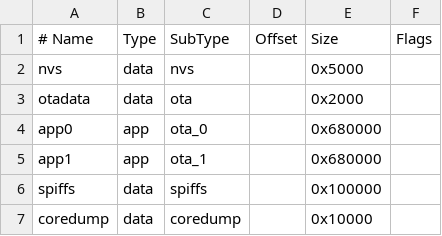
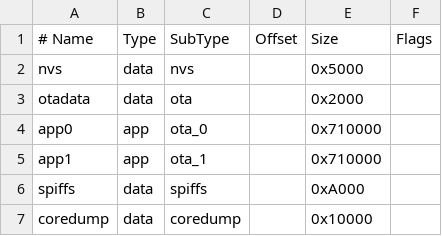
Before and after one commit to Kolodieiev/GameConsole, a CSV file: firmware/partitions.csv, drawn as a sheet.

Commit message:
Update partitions.csv

```diff
--- a/firmware/partitions.csv
+++ b/firmware/partitions.csv
@@ -3,5 +3,5 @@ nvs,      data, nvs,     ,  0x5000,
 otadata,  data, ota,     ,  0x2000,
-app0,     app,  ota_0,   , 0x680000,
-app1,     app,  ota_1,   , 0x680000,
-spiffs,   data, spiffs,  , 0x100000,
+app0,     app,  ota_0,   , 0x710000,
+app1,     app,  ota_1,   , 0x710000,
+spiffs,   data, spiffs,  , 0xA000,
 coredump, data, coredump,, 0x10000,
```
